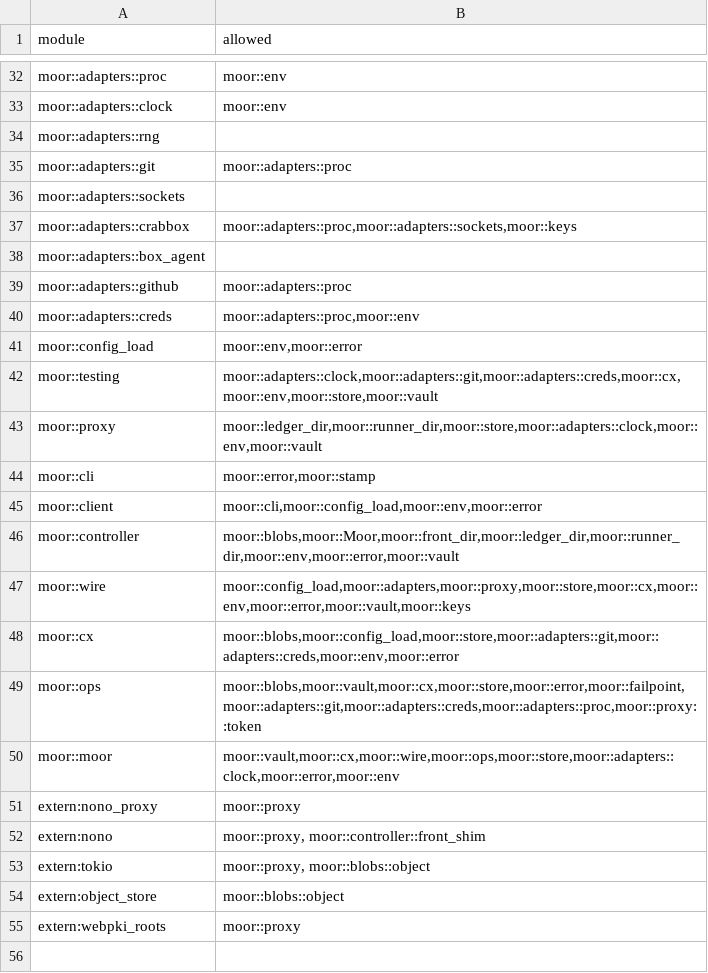
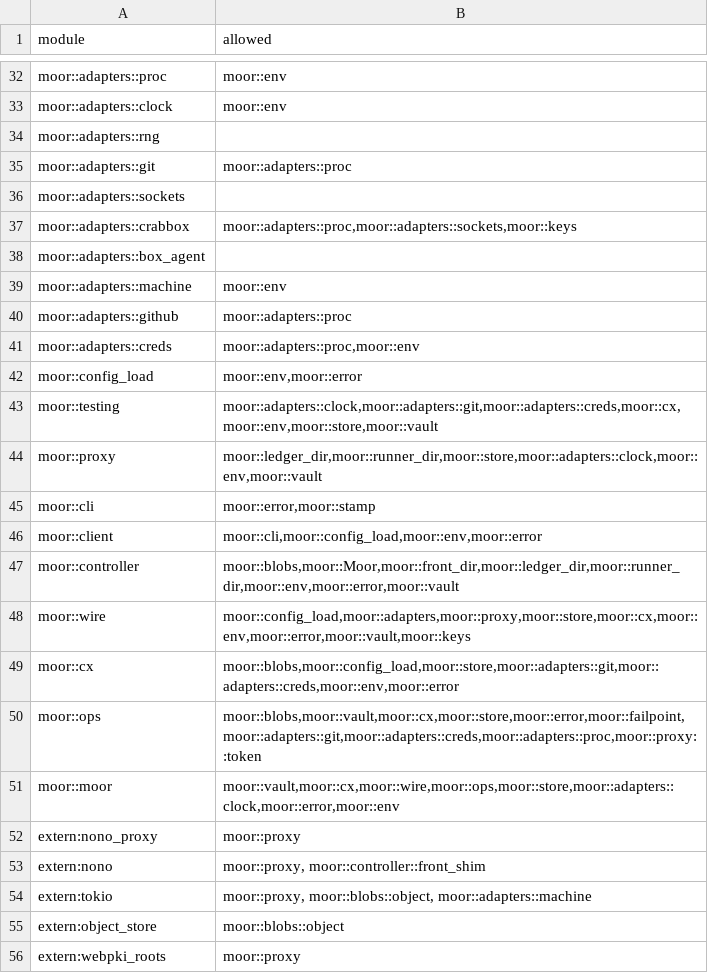
Before and after one commit to IniZio/moor, a TSV file: tools/layering.tsv, drawn as a sheet; only a part is shown, gaps mark what is left out.

Commit message:
feat(machine): drive Boxes a machine provides through the Box protocol

```diff
--- a/tools/layering.tsv
+++ b/tools/layering.tsv
@@ -38,2 +38,3 @@ moor::adapters::crabbox	moor::adapters::proc,moor::adapters::sockets,moor::keys
 moor::adapters::box_agent	
+moor::adapters::machine	moor::env
 moor::adapters::github	moor::adapters::proc
@@ -52,3 +53,3 @@ extern:nono_proxy	moor::proxy
 extern:nono	moor::proxy, moor::controller::front_shim
-extern:tokio	moor::proxy, moor::blobs::object
+extern:tokio	moor::proxy, moor::blobs::object, moor::adapters::machine
 extern:object_store	moor::blobs::object
```
Also changed, not shown: 25 other files.
